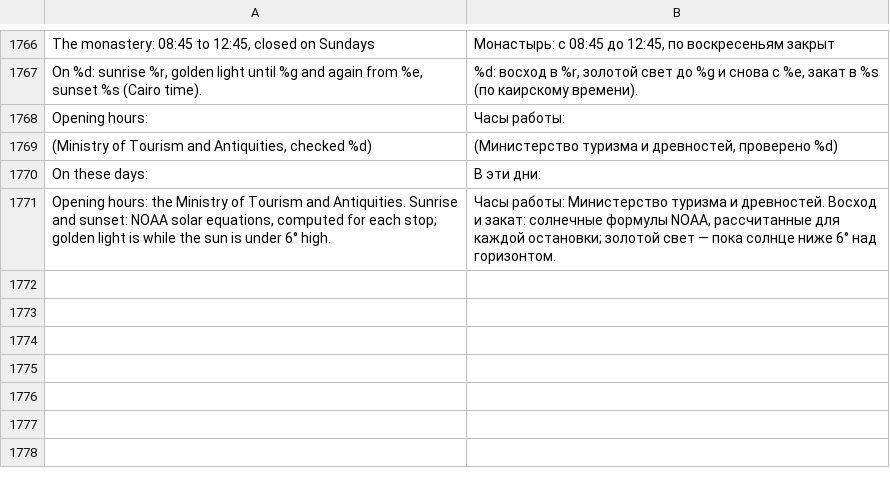
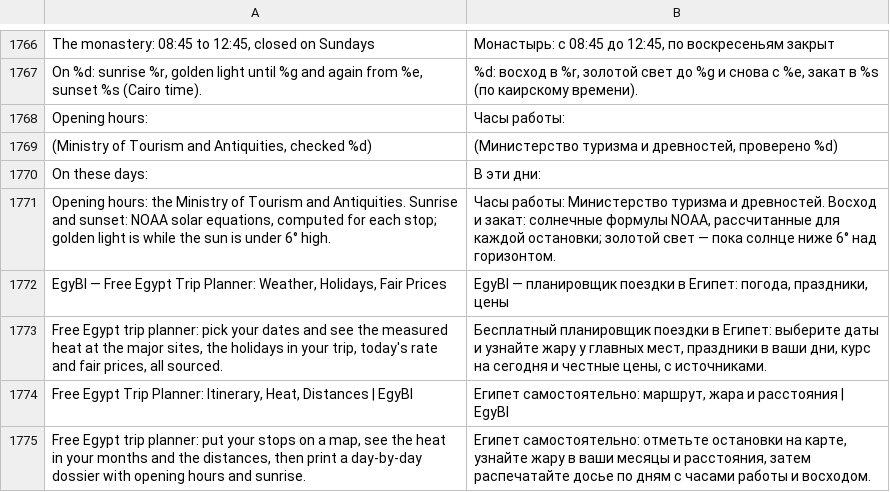
Before and after one commit to AhmedNasr289/egybi, a TSV file: backend/i18n/ru.tsv, drawn as a sheet; only a part is shown, gaps mark what is left out; the diff covers the shown part only.

```diff
--- a/backend/i18n/ru.tsv
+++ b/backend/i18n/ru.tsv
@@ -1771 +1771,5 @@ On these days:	В эти дни:
 Opening hours: the Ministry of Tourism and Antiquities. Sunrise and sunset: NOAA solar equations, computed for each stop; golden light is while the sun is under 6° high.	Часы работы: Министерство туризма и древностей. Восход и закат: солнечные формулы NOAA, рассчитанные для каждой остановки; золотой свет — пока солнце ниже 6° над горизонтом.
+EgyBI — Free Egypt Trip Planner: Weather, Holidays, Fair Prices	EgyBI — планировщик поездки в Египет: погода, праздники, цены
+Free Egypt trip planner: pick your dates and see the measured heat at the major sites, the holidays in your trip, today's rate and fair prices, all sourced.	Бесплатный планировщик поездки в Египет: выберите даты и узнайте жару у главных мест, праздники в ваши дни, курс на сегодня и честные цены, с источниками.
+Free Egypt Trip Planner: Itinerary, Heat, Distances | EgyBI	Египет самостоятельно: маршрут, жара и расстояния | EgyBI
+Free Egypt trip planner: put your stops on a map, see the heat in your months and the distances, then print a day-by-day dossier with opening hours and sunrise.	Египет самостоятельно: отметьте остановки на карте, узнайте жару в ваши месяцы и расстояния, затем распечатайте досье по дням с часами работы и восходом.
```
Also changed, not shown: 4 added rows and 7 edited cells elsewhere in this file, backend/i18n/ar.tsv, backend/i18n/glossary-ru.tsv, 20 other files.
